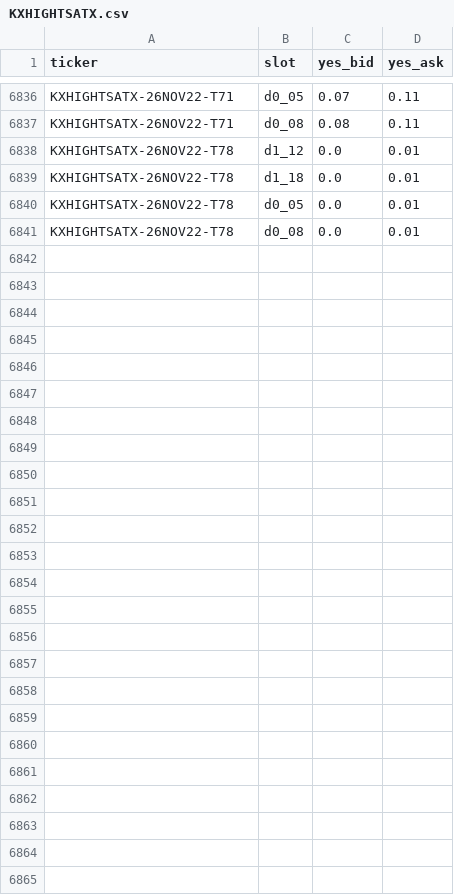
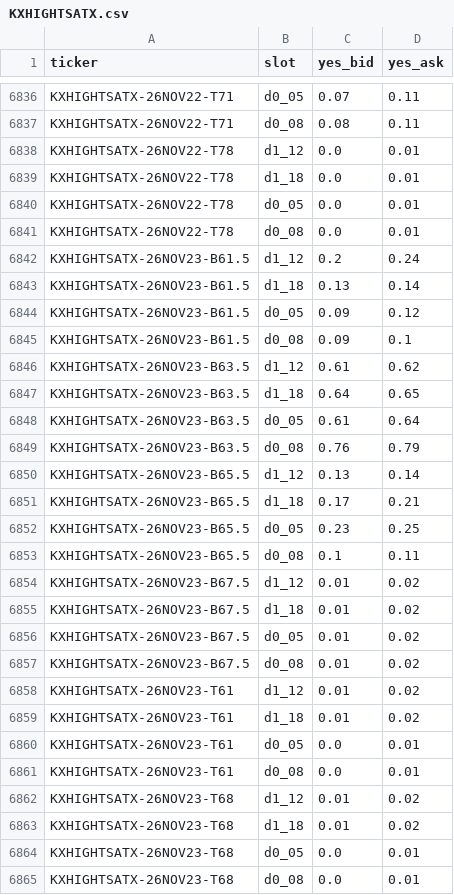
Before and after one commit to lucaslin1-collab/lucaslinweather, a CSV file: data/quotes/KXHIGHTSATX.csv, drawn as a sheet; only a part is shown, gaps mark what is left out.

```diff
--- a/data/quotes/KXHIGHTSATX.csv
+++ b/data/quotes/KXHIGHTSATX.csv
@@ -6841 +6841,25 @@ KXHIGHTSATX-26NOV22-T78,d0_05,0.0,0.01
 KXHIGHTSATX-26NOV22-T78,d0_08,0.0,0.01
+KXHIGHTSATX-26NOV23-B61.5,d1_12,0.2,0.24
+KXHIGHTSATX-26NOV23-B61.5,d1_18,0.13,0.14
+KXHIGHTSATX-26NOV23-B61.5,d0_05,0.09,0.12
+KXHIGHTSATX-26NOV23-B61.5,d0_08,0.09,0.1
+KXHIGHTSATX-26NOV23-B63.5,d1_12,0.61,0.62
+KXHIGHTSATX-26NOV23-B63.5,d1_18,0.64,0.65
+KXHIGHTSATX-26NOV23-B63.5,d0_05,0.61,0.64
+KXHIGHTSATX-26NOV23-B63.5,d0_08,0.76,0.79
+KXHIGHTSATX-26NOV23-B65.5,d1_12,0.13,0.14
+KXHIGHTSATX-26NOV23-B65.5,d1_18,0.17,0.21
+KXHIGHTSATX-26NOV23-B65.5,d0_05,0.23,0.25
+KXHIGHTSATX-26NOV23-B65.5,d0_08,0.1,0.11
+KXHIGHTSATX-26NOV23-B67.5,d1_12,0.01,0.02
+KXHIGHTSATX-26NOV23-B67.5,d1_18,0.01,0.02
+KXHIGHTSATX-26NOV23-B67.5,d0_05,0.01,0.02
+KXHIGHTSATX-26NOV23-B67.5,d0_08,0.01,0.02
+KXHIGHTSATX-26NOV23-T61,d1_12,0.01,0.02
+KXHIGHTSATX-26NOV23-T61,d1_18,0.01,0.02
+KXHIGHTSATX-26NOV23-T61,d0_05,0.0,0.01
+KXHIGHTSATX-26NOV23-T61,d0_08,0.0,0.01
+KXHIGHTSATX-26NOV23-T68,d1_12,0.01,0.02
+KXHIGHTSATX-26NOV23-T68,d1_18,0.01,0.02
+KXHIGHTSATX-26NOV23-T68,d0_05,0.0,0.01
+KXHIGHTSATX-26NOV23-T68,d0_08,0.0,0.01
```
Also changed, not shown: data/quotes/KXHIGHTBOS.csv, data/quotes/KXHIGHTDAL.csv, 51 other files.
